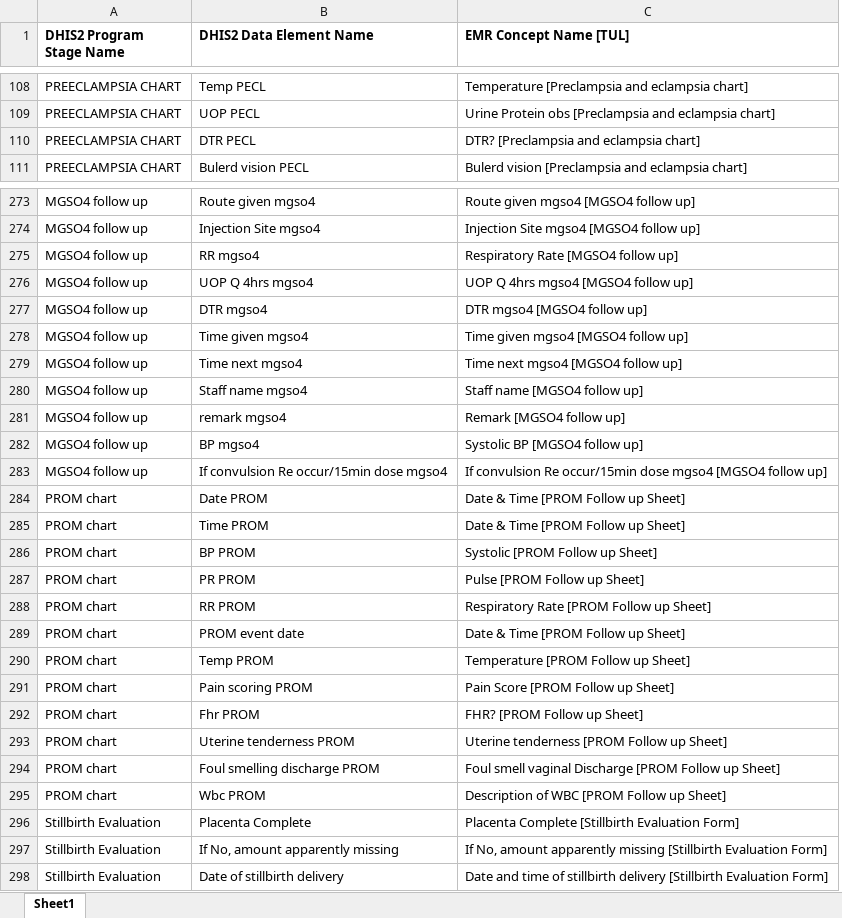
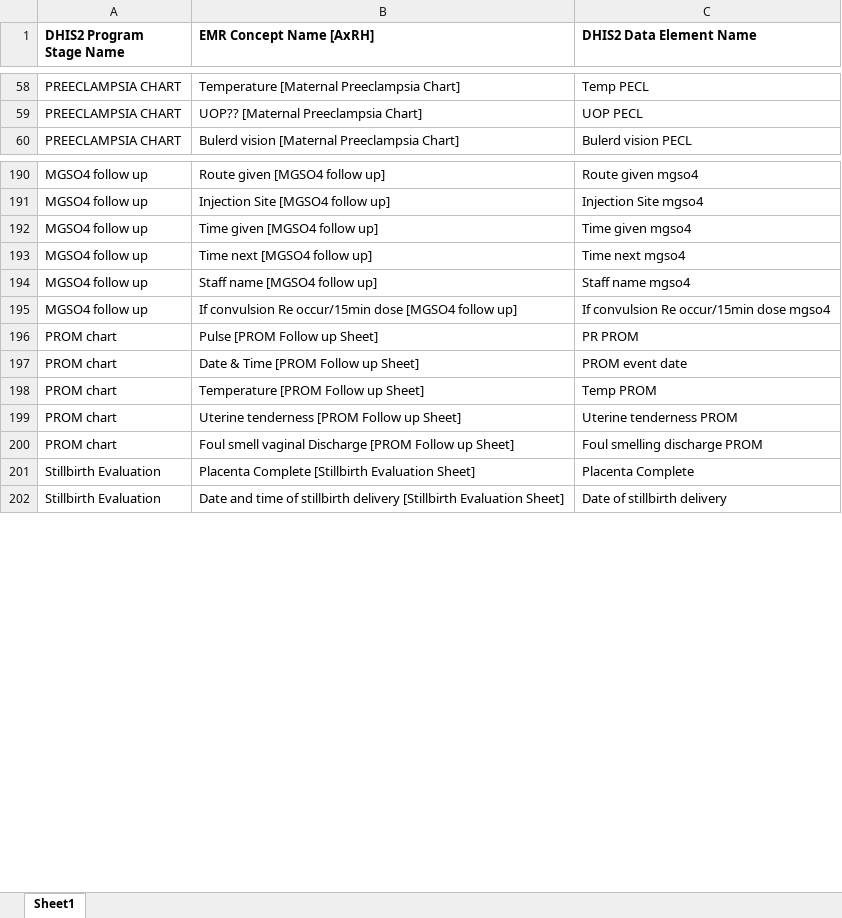
Before and after one commit to Kbrom27/EMR-DHIS2-Tracker-Interoperability, an Excel workbook: Resources/EMR-DHIS2 Tracker Maternal Mapping.xlsx, sheet Sheet1, drawn as a sheet; only a part is shown, gaps mark what is left out; values as stored, in another font and other column widths than the file's, no borders; removed rows and columns are numbered as before the commit, all else as after; the diff covers the shown part only; the diff names each change by its address in the sheet, - before the commit and + after, or states it on an @@ line.

```diff
--- a/Resources/EMR-DHIS2 Tracker Maternal Mapping.xlsx (sheet Sheet1)
+++ b/Resources/EMR-DHIS2 Tracker Maternal Mapping.xlsx (sheet Sheet1)
+column B (EMR Concept Name [AxRH]), rows 58-60: Temperature [Maternal Preeclampsia Chart] | UOP?? [Maternal Preeclampsia Chart] | Bulerd vision [Maternal Preeclampsia Chart]; rows 190-202: Route given [MGSO4 follow up] | Injection Site [MGSO4 follow up] | Time given [MGSO4 follow up] | Time next [MGSO4 follow up] | Staff name [MGSO4 follow up] | If convulsion Re occur/15min dose [MGSO4 follow up] | Pulse [PROM Follow up Sheet] | Date & Time [PROM Follow up Sheet] | Temperature [PROM Follow up Sheet] | Uterine tenderness [PROM Follow up Sheet] | Foul smell vaginal Discharge [PROM Follow up Sheet] | Placenta Complete [Stillbirth Evaluation Sheet] | Date and time of stillbirth delivery [Stillbirth Evaluation Sheet]
-column C (EMR Concept Name [TUL]), rows 108-109: Temperature [Preclampsia and eclampsia chart] | Urine Protein obs [Preclampsia and eclampsia chart]; row 111: Bulerd vision [Preclampsia and eclampsia chart]; rows 273-274: Route given mgso4 [MGSO4 follow up] | Injection Site mgso4 [MGSO4 follow up]; rows 278-280: Time given mgso4 [MGSO4 follow up] | Time next mgso4 [MGSO4 follow up] | Staff name [MGSO4 follow up]; row 283: If convulsion Re occur/15min dose mgso4 [MGSO4 follow up]; row 287: Pulse [PROM Follow up Sheet]; rows 289-290: Date & Time [PROM Follow up Sheet] | Temperature [PROM Follow up Sheet]; rows 293-294: Uterine tenderness [PROM Follow up Sheet] | Foul smell vaginal Discharge [PROM Follow up Sheet]; row 296: Placenta Complete [Stillbirth Evaluation Form]; row 298: Date and time of stillbirth delivery [Stillbirth Evaluation Form]
-row 110: PREECLAMPSIA CHART | DTR PECL | DTR? [Preclampsia and eclampsia chart]
-row 275: MGSO4 follow up | RR mgso4 | Respiratory Rate [MGSO4 follow up]
-row 276: MGSO4 follow up | UOP Q 4hrs mgso4 | UOP Q 4hrs mgso4 [MGSO4 follow up]
-row 277: MGSO4 follow up | DTR mgso4 | DTR mgso4 [MGSO4 follow up]
-row 281: MGSO4 follow up | remark mgso4 | Remark [MGSO4 follow up]
-row 282: MGSO4 follow up | BP mgso4 | Systolic BP [MGSO4 follow up]
-row 284: PROM chart | Date PROM | Date & Time [PROM Follow up Sheet]
-row 285: PROM chart | Time PROM | Date & Time [PROM Follow up Sheet]
-row 286: PROM chart | BP PROM | Systolic [PROM Follow up Sheet]
-row 288: PROM chart | RR PROM | Respiratory Rate [PROM Follow up Sheet]
-row 291: PROM chart | Pain scoring PROM | Pain Score [PROM Follow up Sheet]
-row 292: PROM chart | Fhr PROM | FHR? [PROM Follow up Sheet]
-row 295: PROM chart | Wbc PROM | Description of WBC [PROM Follow up Sheet]
-row 297: Stillbirth Evaluation | If No, amount apparently missing | If No, amount apparently missing [Stillbirth Evaluation Form]
```
Also changed, not shown: 23 added rows, 132 removed rows and 3 edited cells elsewhere in this sheet, 19 other files.
